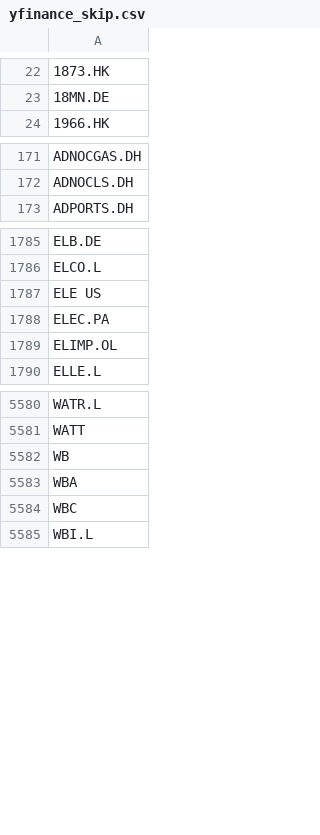
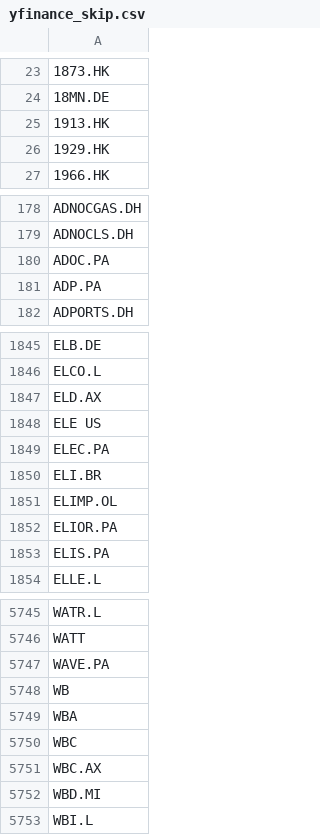
Before and after one commit to weirdapps/etorotrade, a CSV file: yahoofinance/input/yfinance_skip.csv, drawn as a sheet; only a part is shown, gaps mark what is left out; the diff covers the shown part only; the diff names each change by its address in the sheet, - before the commit and + after, or states it on an @@ line.

```diff
--- a/yahoofinance/input/yfinance_skip.csv
+++ b/yahoofinance/input/yfinance_skip.csv
+row 25: 1913.HK
+row 26: 1929.HK
+row 180: ADOC.PA
+row 181: ADP.PA
+row 1847: ELD.AX
+row 1850: ELI.BR
+row 1852: ELIOR.PA
+row 1853: ELIS.PA
+row 5747: WAVE.PA
+row 5751: WBC.AX
+row 5752: WBD.MI
```
Also changed, not shown: 169 added rows and 5 removed rows elsewhere in this file, yahoofinance/output/buy.csv, yahoofinance/output/hold.csv, 3 other files.
